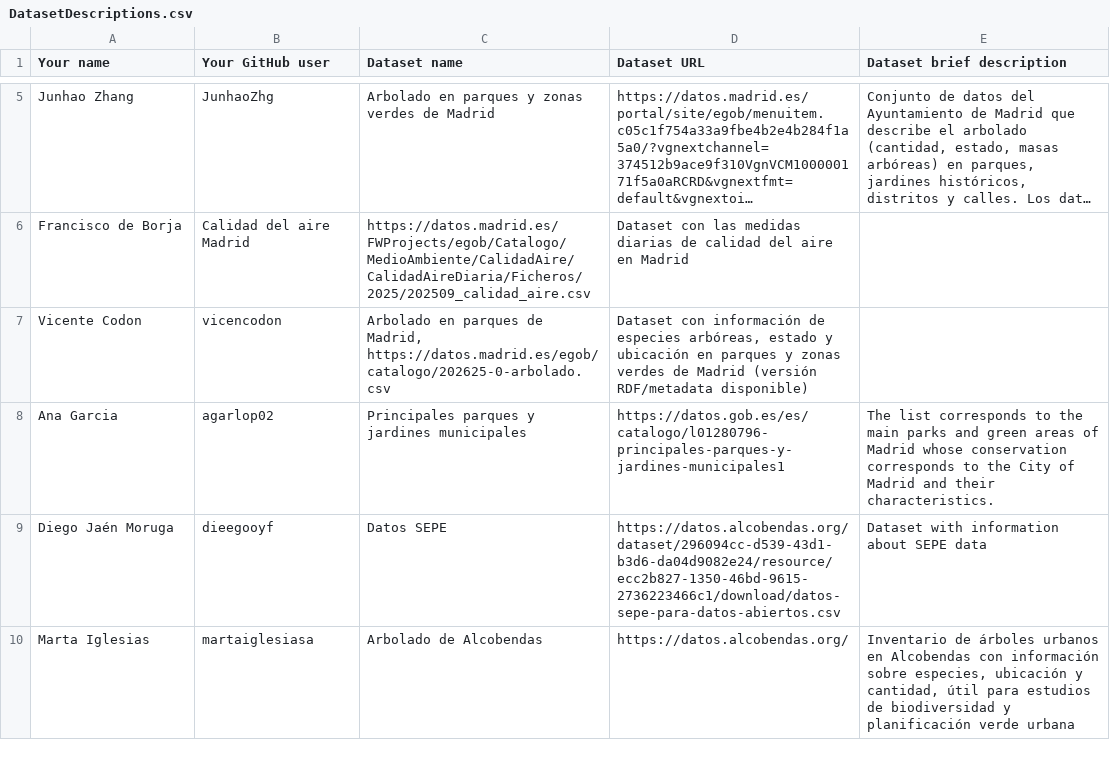
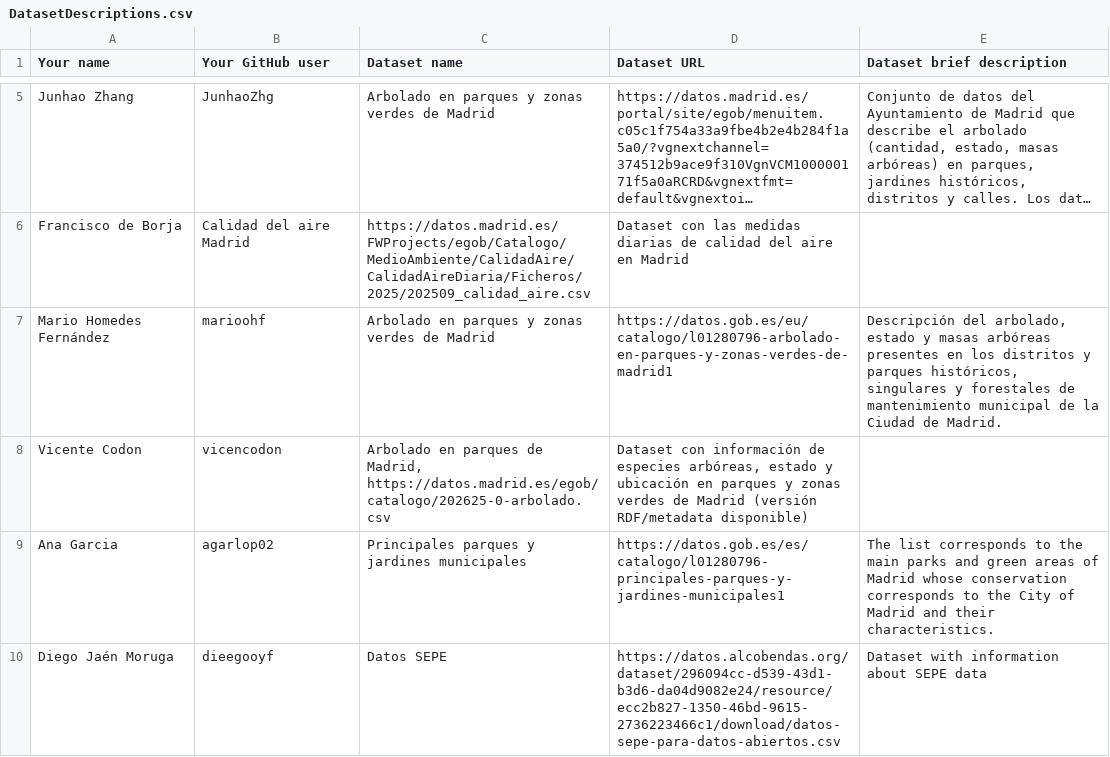
Before and after one commit to yusufmedhat/Curso2025-2026, a CSV file: Assignment1/DatasetDescriptions.csv, drawn as a sheet; only a part is shown, gaps mark what is left out; the shorter side is filled out with more unchanged rows; long unchanged cells end in …; the diff names each change by its address in the sheet, - before the commit and + after, or states it on an @@ line.

Commit message:
Update DatasetDescriptions.csv

```diff
--- a/Assignment1/DatasetDescriptions.csv
+++ b/Assignment1/DatasetDescriptions.csv
+row 7: Mario Homedes Fernández | marioohf | Arbolado en parques y zonas verdes de Madrid | https://datos.gob.es/eu/catalogo/l01280796-arbolado-en-parques-y-zonas-verdes-de-madrid1 | Descripción del arbolado, estado y masas arbóreas presentes en los distritos y parques históricos, singulares y forestales de mantenimiento municipal de la Ciudad de Madrid.
```
